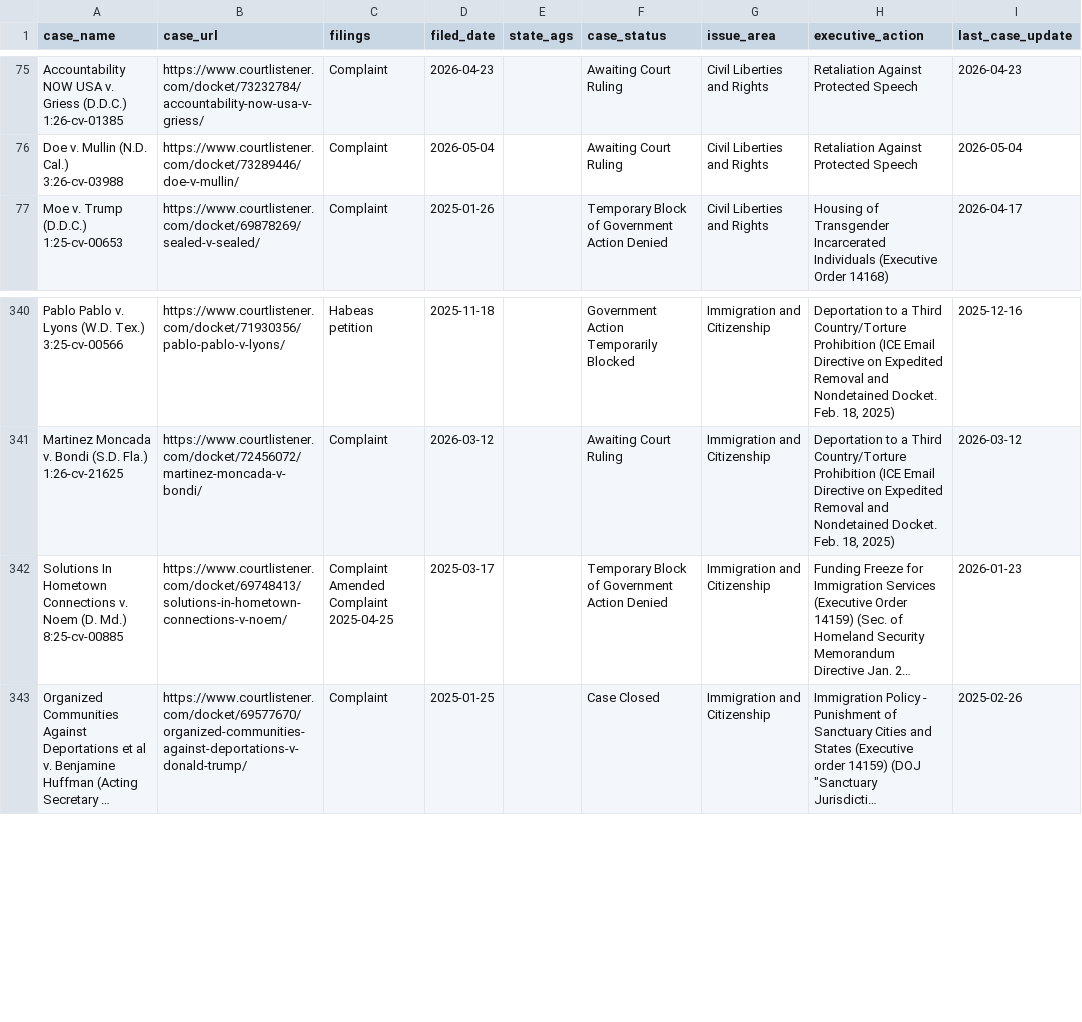
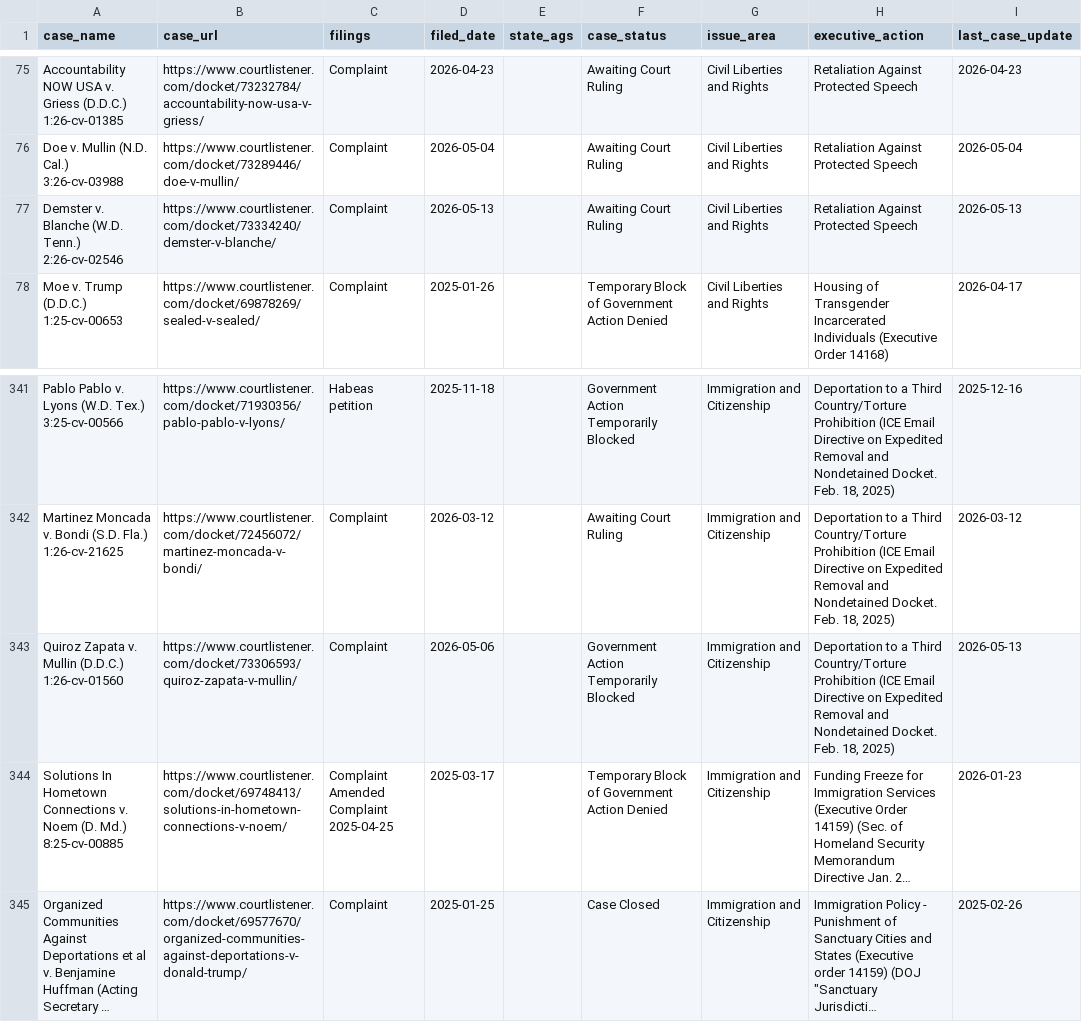
Before and after one commit to thecarsun/LC-TAA, a CSV file: data/processed/cases.csv, drawn as a sheet; only a part is shown, gaps mark what is left out; long unchanged cells end in …; ↵ is a line break in a cell; the diff names each change by its address in the sheet, - before the commit and + after, or states it on an @@ line.

Commit message:
Automated data update Fri 05/15/2026

```diff
--- a/data/processed/cases.csv
+++ b/data/processed/cases.csv
+row 77: Demster v. Blanche (W.D. Tenn.) ↵ 2:26-cv-02546 | https://www.courtlistener.com/docket/73334240/demster-v-blanche/ | Complaint | 2026-05-13 |  | Awaiting Court Ruling | Civil Liberties and Rights | Retaliation Against Protected Speech | 2026-05-13
+row 343: Quiroz Zapata v. Mullin (D.D.C.) ↵ 1:26-cv-01560 | https://www.courtlistener.com/docket/73306593/quiroz-zapata-v-mullin/ | Complaint | 2026-05-06 |  | Government Action Temporarily Blocked | Immigration and Citizenship | Deportation to a Third Country/Torture Prohibition (ICE Email Directive on Expedited Removal and Nondetained Docket. Feb. 18, 2025) | 2026-05-13
```
Also changed, not shown: 1 other file.
